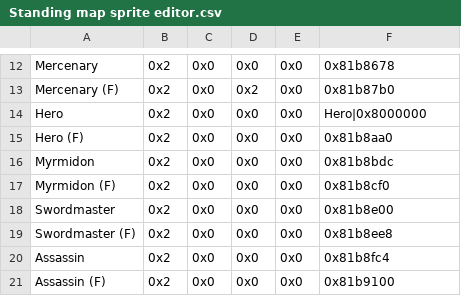
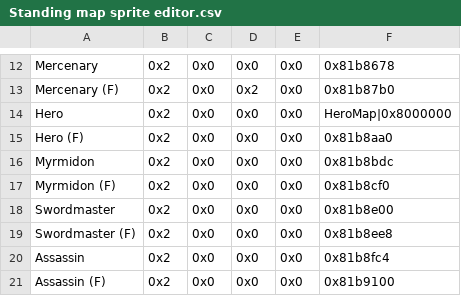
Before and after one commit to devvyyy/Devvy-Hack, a CSV file: Tables/FE8 Nightmare modules/Map sprite editor/Standing map sprite editor.csv, drawn as a sheet; only a part is shown, gaps mark what is left out.

Commit message:
map sprite fixed
i forgot to compress aaaaaaa

```diff
--- a/Tables/FE8 Nightmare modules/Map sprite editor/Standing map sprite editor.csv
+++ b/Tables/FE8 Nightmare modules/Map sprite editor/Standing map sprite editor.csv
@@ -13,3 +13,3 @@ Mercenary,0x2,0x0,0x0,0x0,0x81b8678
 Mercenary (F),0x2,0x0,0x2,0x0,0x81b87b0
-Hero,0x2,0x0,0x0,0x0,Hero|0x8000000
+Hero,0x2,0x0,0x0,0x0,HeroMap|0x8000000
 Hero (F),0x2,0x0,0x0,0x0,0x81b8aa0
```
Also changed, not shown: 3 other files.
